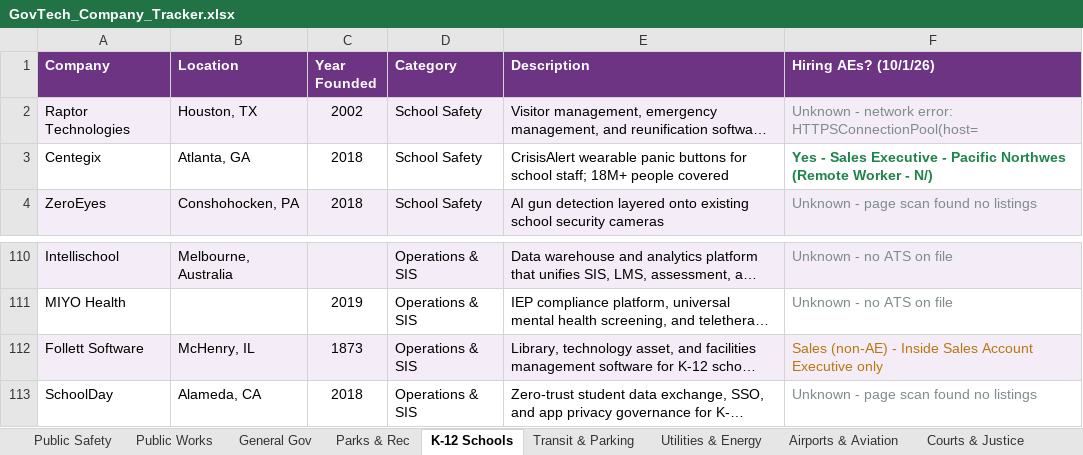
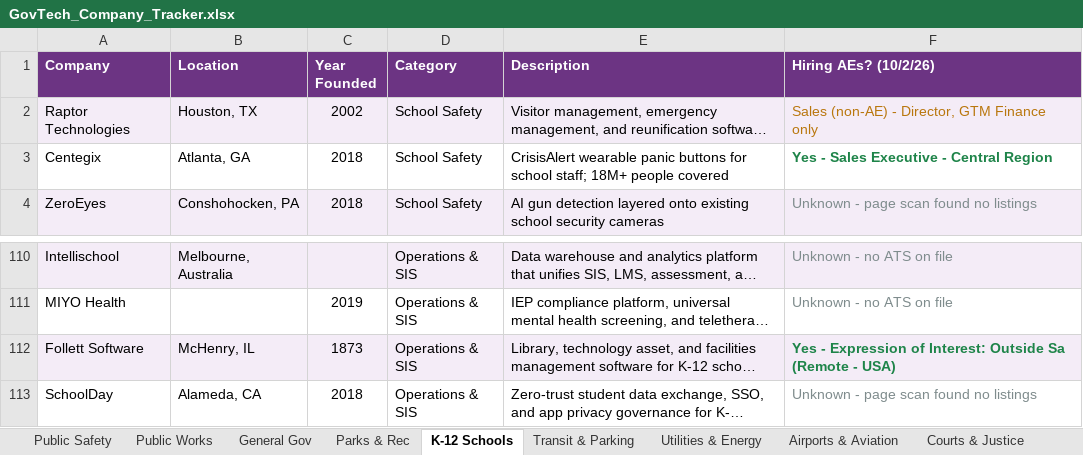
Before and after one commit to westjw/govtech-dock, an Excel workbook: exports/GovTech_Company_Tracker.xlsx, sheet K-12 Schools, drawn as a sheet; only a part is shown, gaps mark what is left out; long unchanged cells end in …; values as stored, in another font and other column widths than the file's, no borders; the diff names each change by its address in the sheet, - before the commit and + after, or states it on an @@ line.

```diff
--- a/exports/GovTech_Company_Tracker.xlsx (sheet K-12 Schools)
+++ b/exports/GovTech_Company_Tracker.xlsx (sheet K-12 Schools)
-F1: Hiring AEs? (10/1/26)
+F1: Hiring AEs? (10/2/26)
-F2 (Hiring AEs? (10/2/26)): Unknown - network error: HTTPSConnectionPool(host=
+F2 (Hiring AEs? (10/2/26)): Sales (non-AE) - Director, GTM Finance only
-F2 text colour: #7F8C8D
+F2 text colour: #B9770E
-F3 (Hiring AEs? (10/2/26)): …Executive - Pacific Northwes (Remote Worker - N/)
+F3 (Hiring AEs? (10/2/26)): …Executive - Central Region
-F112 (Hiring AEs? (10/2/26)): Sales (non-AE) - Inside Sales Account Executive only
+F112 (Hiring AEs? (10/2/26)): Yes - Expression of Interest: Outside Sa (Remote - USA)
@@ F112 bold: off → on, text colour: #B9770E → #1E8449 @@
```
Also changed, not shown: sheet Public Safety, sheet Airports & Aviation, sheet Utilities & Energy, sheet Public Works, sheet General Gov, sheet Health & Human Services, 5 more sheets.
